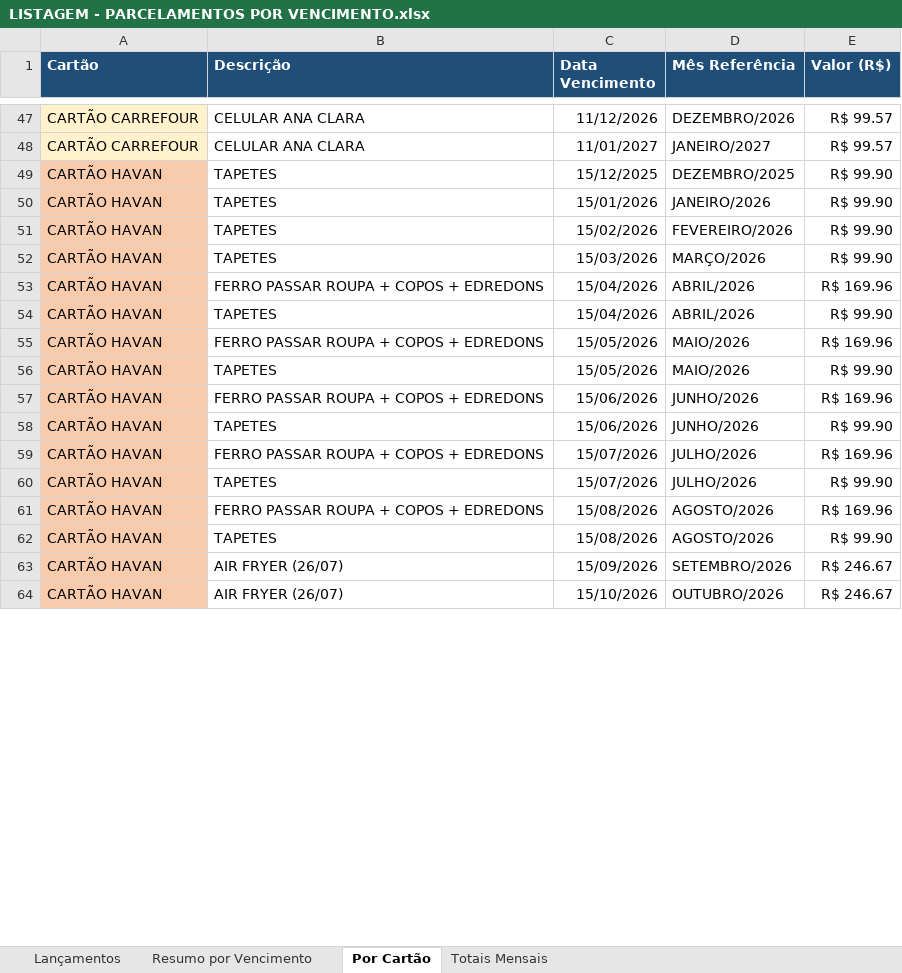
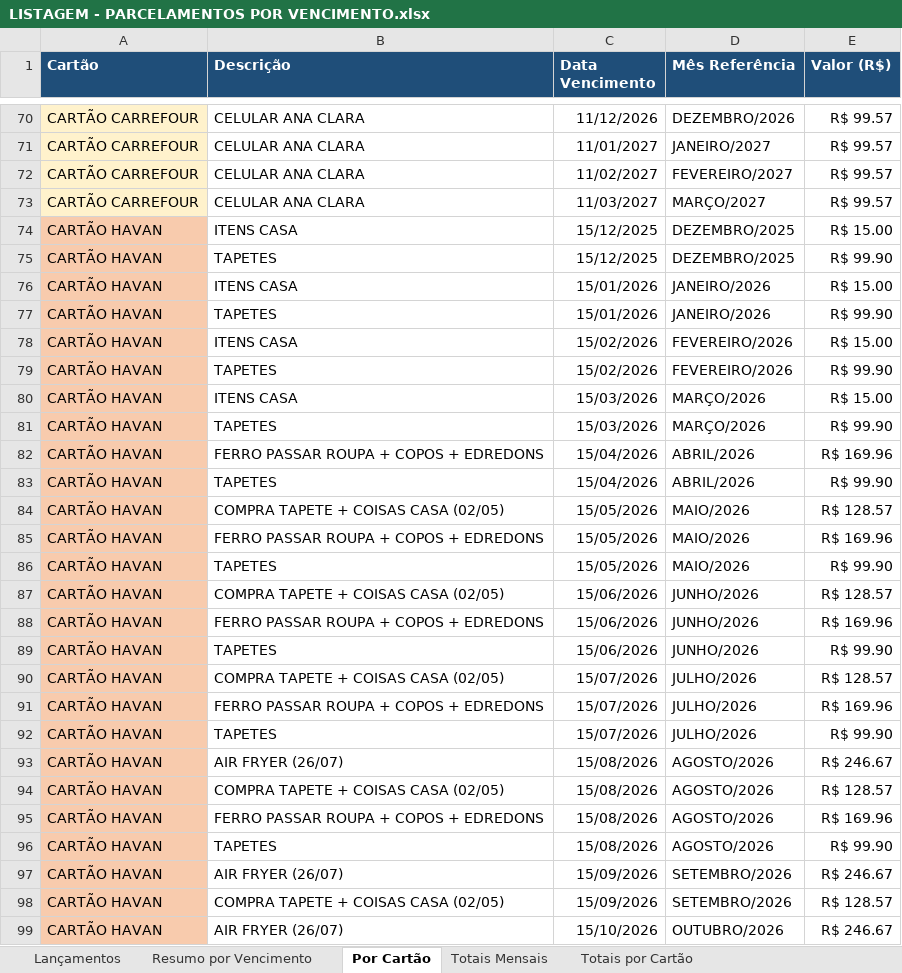
Before and after one commit to FMConsult/teste-vaga-programacao, an Excel workbook: parcelamentos/LISTAGEM - PARCELAMENTOS POR VENCIMENTO.xlsx, sheet Por Cartão, drawn as a sheet; only a part is shown, gaps mark what is left out; values as stored, in another font and other column widths than the file's, no borders; the diff covers the shown part only; the diff names each change by its address in the sheet, - before the commit and + after, or states it on an @@ line.

```diff
--- a/parcelamentos/LISTAGEM - PARCELAMENTOS POR VENCIMENTO.xlsx (sheet Por Cartão)
+++ b/parcelamentos/LISTAGEM - PARCELAMENTOS POR VENCIMENTO.xlsx (sheet Por Cartão)
+sheet tab: Totais por Cartão
+row 72: CARTÃO CARREFOUR | CELULAR ANA CLARA | 11/02/2027 | FEVEREIRO/2027 | R$ 99.57
+row 73: CARTÃO CARREFOUR | CELULAR ANA CLARA | 11/03/2027 | MARÇO/2027 | R$ 99.57
+row 74: CARTÃO HAVAN | ITENS CASA | 15/12/2025 | DEZEMBRO/2025 | R$ 15.00
+row 76: CARTÃO HAVAN | ITENS CASA | 15/01/2026 | JANEIRO/2026 | R$ 15.00
+row 78: CARTÃO HAVAN | ITENS CASA | 15/02/2026 | FEVEREIRO/2026 | R$ 15.00
+row 80: CARTÃO HAVAN | ITENS CASA | 15/03/2026 | MARÇO/2026 | R$ 15.00
+row 84: CARTÃO HAVAN | COMPRA TAPETE + COISAS CASA (02/05) | 15/05/2026 | MAIO/2026 | R$ 128.57
+row 87: CARTÃO HAVAN | COMPRA TAPETE + COISAS CASA (02/05) | 15/06/2026 | JUNHO/2026 | R$ 128.57
+row 90: CARTÃO HAVAN | COMPRA TAPETE + COISAS CASA (02/05) | 15/07/2026 | JULHO/2026 | R$ 128.57
+row 93: CARTÃO HAVAN | AIR FRYER (26/07) | 15/08/2026 | AGOSTO/2026 | R$ 246.67
+row 94: CARTÃO HAVAN | COMPRA TAPETE + COISAS CASA (02/05) | 15/08/2026 | AGOSTO/2026 | R$ 128.57
+row 98: CARTÃO HAVAN | COMPRA TAPETE + COISAS CASA (02/05) | 15/09/2026 | SETEMBRO/2026 | R$ 128.57
```
Also changed, not shown: 104 added rows, 2 removed rows and 66 edited cells elsewhere in this sheet, sheet Lançamentos, sheet Resumo por Vencimento, sheet Totais Mensais, 1 other file.
